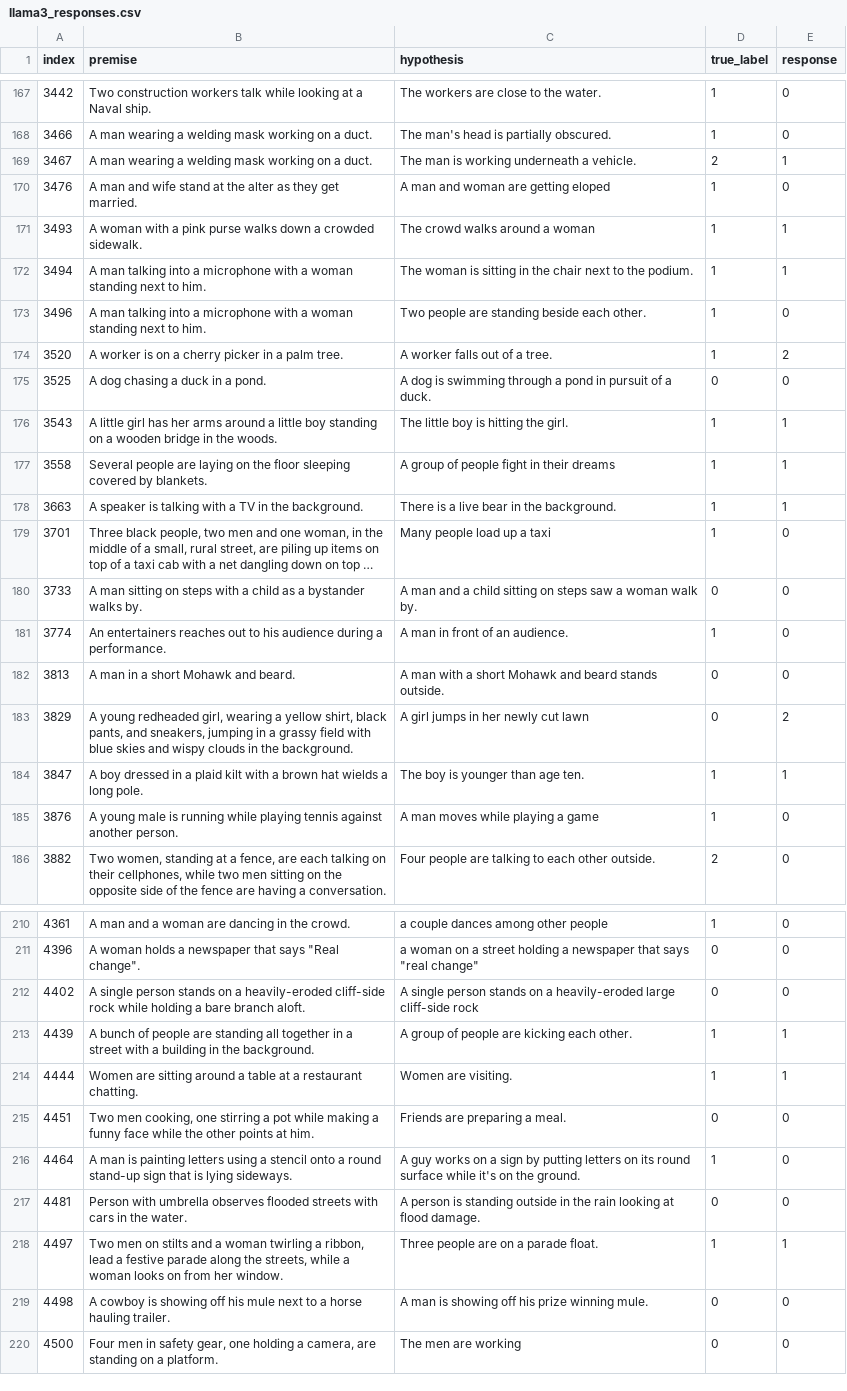
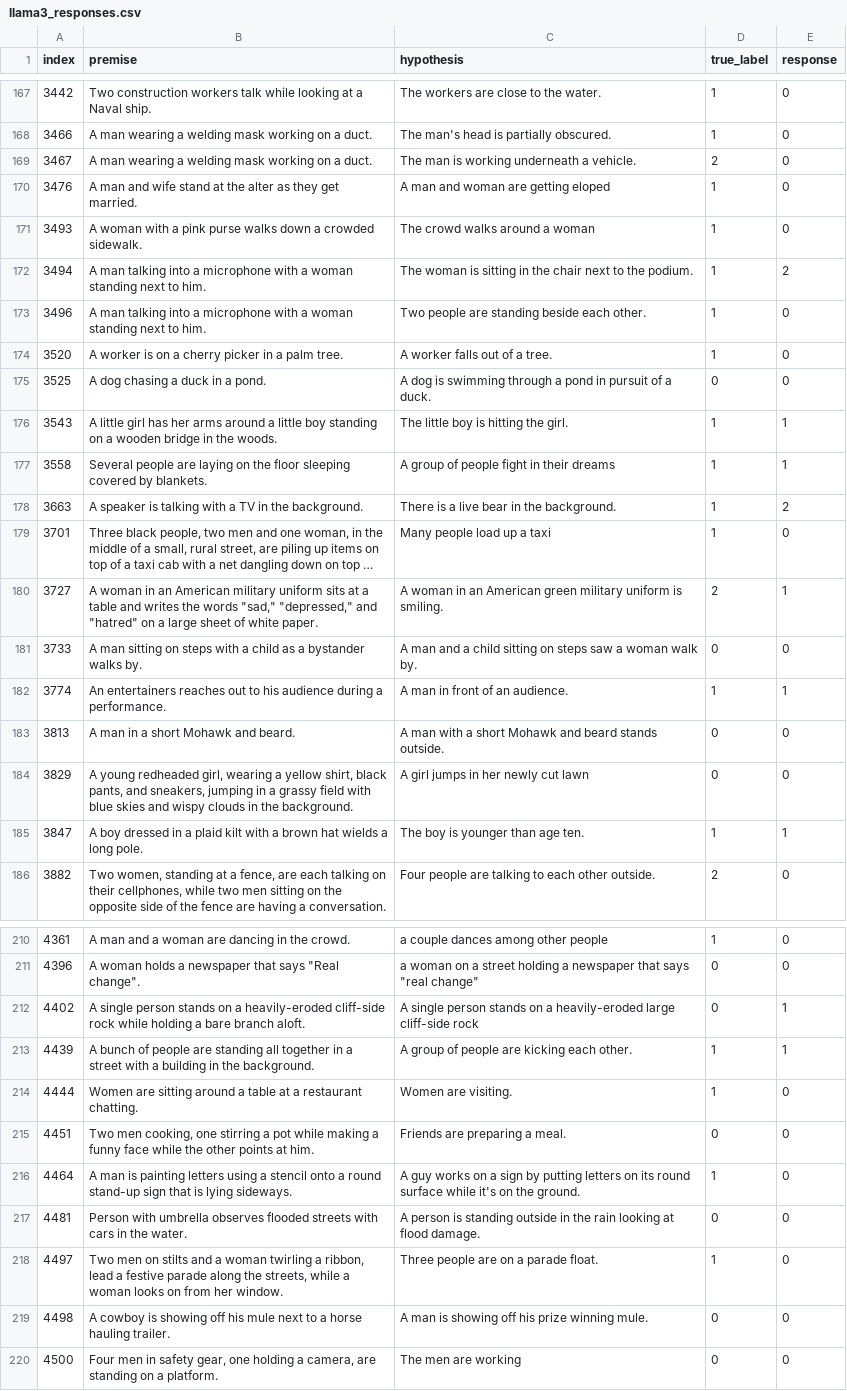
Before and after one commit to JiachengPang/csci544_project, a CSV file: llama3_responses.csv, drawn as a sheet; only a part is shown, gaps mark what is left out; long unchanged cells end in …; removed rows and columns are numbered as before the commit, all else as after; the diff covers the shown part only; the diff names each change by its address in the sheet, - before the commit and + after, or states it on an @@ line.

```diff
--- a/llama3_responses.csv
+++ b/llama3_responses.csv
-E169 (response): 1
+E169 (response): 0
-E171 (response): 1
+E171 (response): 0
-E172 (response): 1
+E172 (response): 2
-E174 (response): 2
+E174 (response): 0
-E178 (response): 1
+E178 (response): 2
+row 180: 3727 | A woman in an American military uniform sits at a table and writes the words "sad," "depressed," and "hatred" on a large sheet of white paper. | A woman in an American green military uniform is smiling. | 2 | 1
-E182 (response): 0
+E182 (response): 1
-E184 (response): 2
+E184 (response): 0
-row 185: 3876 | A young male is running while playing tennis against another person. | A man moves while playing a game | 1 | 0
-E212 (response): 0
+E212 (response): 1
-E214 (response): 1
+E214 (response): 0
-E218 (response): 1
+E218 (response): 0
```
Also changed, not shown: 81 edited cells elsewhere in this file, 7 other files.
